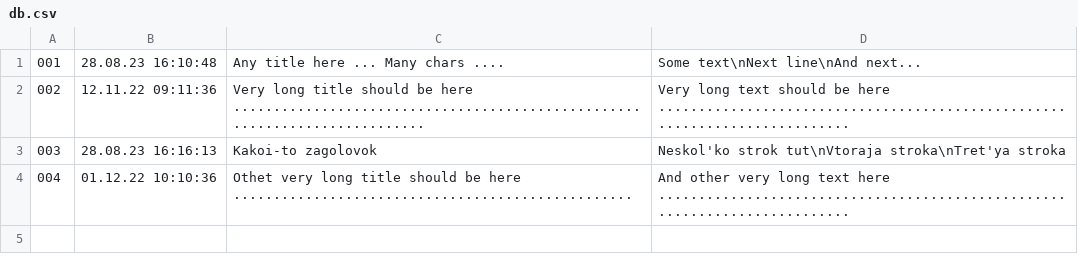
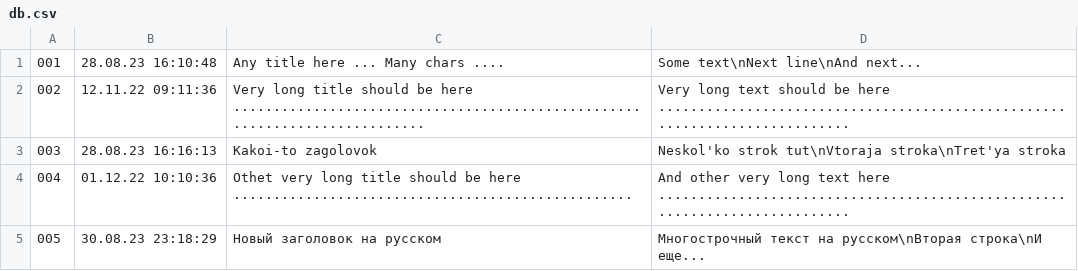
Before and after one commit to lysikov-pv/exam_pynotes, a CSV file: db.csv, drawn as a sheet; the diff names each change by its address in the sheet, - before the commit and + after, or states it on an @@ line.

```diff
--- a/db.csv
+++ b/db.csv
+row 5: 005 | 30.08.23 23:18:29 | Новый заголовок на русском | Многострочный текст на русском\nВторая строка\nИ еще...
```
Also changed, not shown: 1 other file.
